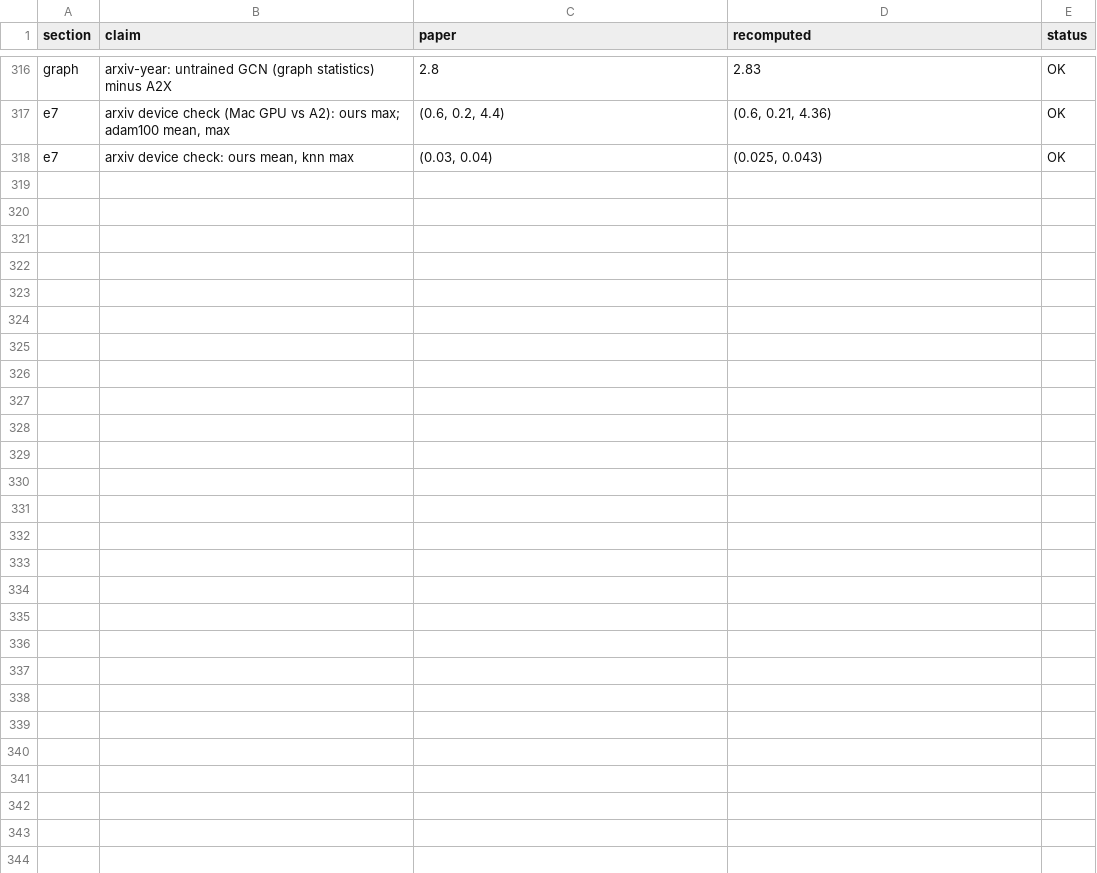
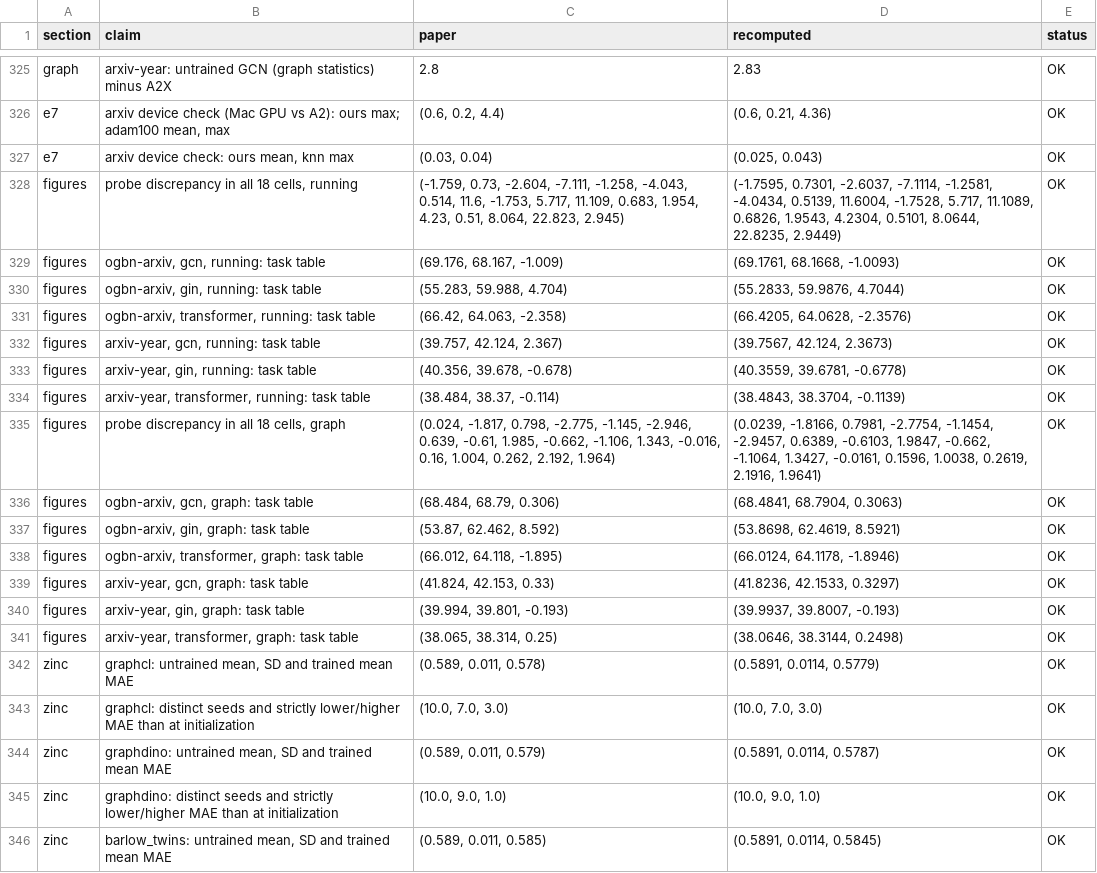
Before and after one commit to Simocop7/graphssl, a CSV file: benchmarks/paper/analysis/claims_check.csv, drawn as a sheet; only a part is shown, gaps mark what is left out; the diff covers the shown part only; the diff names each change by its address in the sheet, - before the commit and + after, or states it on an @@ line.

```diff
--- a/benchmarks/paper/analysis/claims_check.csv
+++ b/benchmarks/paper/analysis/claims_check.csv
+row 328: figures | probe discrepancy in all 18 cells, running | (-1.759, 0.73, -2.604, -7.111, -1.258, -4.043, 0.514, 11.6, -1.753, 5.717, 11.109, 0.683, 1.954, 4.23, 0.51, 8.064, 22.823, 2.945) | (-1.7595, 0.7301, -2.6037, -7.1114, -1.2581, -4.0434, 0.5139, 11.6004, -1.7528, 5.717, 11.1089, 0.6826, 1.9543, 4.2304, 0.5101, 8.0644, 22.8235, 2.9449) | OK
+row 329: figures | ogbn-arxiv, gcn, running: task table | (69.176, 68.167, -1.009) | (69.1761, 68.1668, -1.0093) | OK
+row 330: figures | ogbn-arxiv, gin, running: task table | (55.283, 59.988, 4.704) | (55.2833, 59.9876, 4.7044) | OK
+row 331: figures | ogbn-arxiv, transformer, running: task table | (66.42, 64.063, -2.358) | (66.4205, 64.0628, -2.3576) | OK
+row 332: figures | arxiv-year, gcn, running: task table | (39.757, 42.124, 2.367) | (39.7567, 42.124, 2.3673) | OK
+row 333: figures | arxiv-year, gin, running: task table | (40.356, 39.678, -0.678) | (40.3559, 39.6781, -0.6778) | OK
+row 334: figures | arxiv-year, transformer, running: task table | (38.484, 38.37, -0.114) | (38.4843, 38.3704, -0.1139) | OK
+row 335: figures | probe discrepancy in all 18 cells, graph | (0.024, -1.817, 0.798, -2.775, -1.145, -2.946, 0.639, -0.61, 1.985, -0.662, -1.106, 1.343, -0.016, 0.16, 1.004, 0.262, 2.192, 1.964) | (0.0239, -1.8166, 0.7981, -2.7754, -1.1454, -2.9457, 0.6389, -0.6103, 1.9847, -0.662, -1.1064, 1.3427, -0.0161, 0.1596, 1.0038, 0.2619, 2.1916, 1.9641) | OK
+row 336: figures | ogbn-arxiv, gcn, graph: task table | (68.484, 68.79, 0.306) | (68.4841, 68.7904, 0.3063) | OK
+row 337: figures | ogbn-arxiv, gin, graph: task table | (53.87, 62.462, 8.592) | (53.8698, 62.4619, 8.5921) | OK
+row 338: figures | ogbn-arxiv, transformer, graph: task table | (66.012, 64.118, -1.895) | (66.0124, 64.1178, -1.8946) | OK
+row 339: figures | arxiv-year, gcn, graph: task table | (41.824, 42.153, 0.33) | (41.8236, 42.1533, 0.3297) | OK
+row 340: figures | arxiv-year, gin, graph: task table | (39.994, 39.801, -0.193) | (39.9937, 39.8007, -0.193) | OK
+row 341: figures | arxiv-year, transformer, graph: task table | (38.065, 38.314, 0.25) | (38.0646, 38.3144, 0.2498) | OK
+row 342: zinc | graphcl: untrained mean, SD and trained mean MAE | (0.589, 0.011, 0.578) | (0.5891, 0.0114, 0.5779) | OK
+row 343: zinc | graphcl: distinct seeds and strictly lower/higher MAE than at initialization | (10.0, 7.0, 3.0) | (10.0, 7.0, 3.0) | OK
+row 344: zinc | graphdino: untrained mean, SD and trained mean MAE | (0.589, 0.011, 0.579) | (0.5891, 0.0114, 0.5787) | OK
+row 345: zinc | graphdino: distinct seeds and strictly lower/higher MAE than at initialization | (10.0, 9.0, 1.0) | (10.0, 9.0, 1.0) | OK
+row 346: zinc | barlow_twins: untrained mean, SD and trained mean MAE | (0.589, 0.011, 0.585) | (0.5891, 0.0114, 0.5845) | OK
```
Also changed, not shown: 18 added rows and 2 edited cells elsewhere in this file, benchmarks/paper/analysis/e6/reference.csv, benchmarks/paper/analysis/e6/tau_ceiling.csv, 16 other files.
